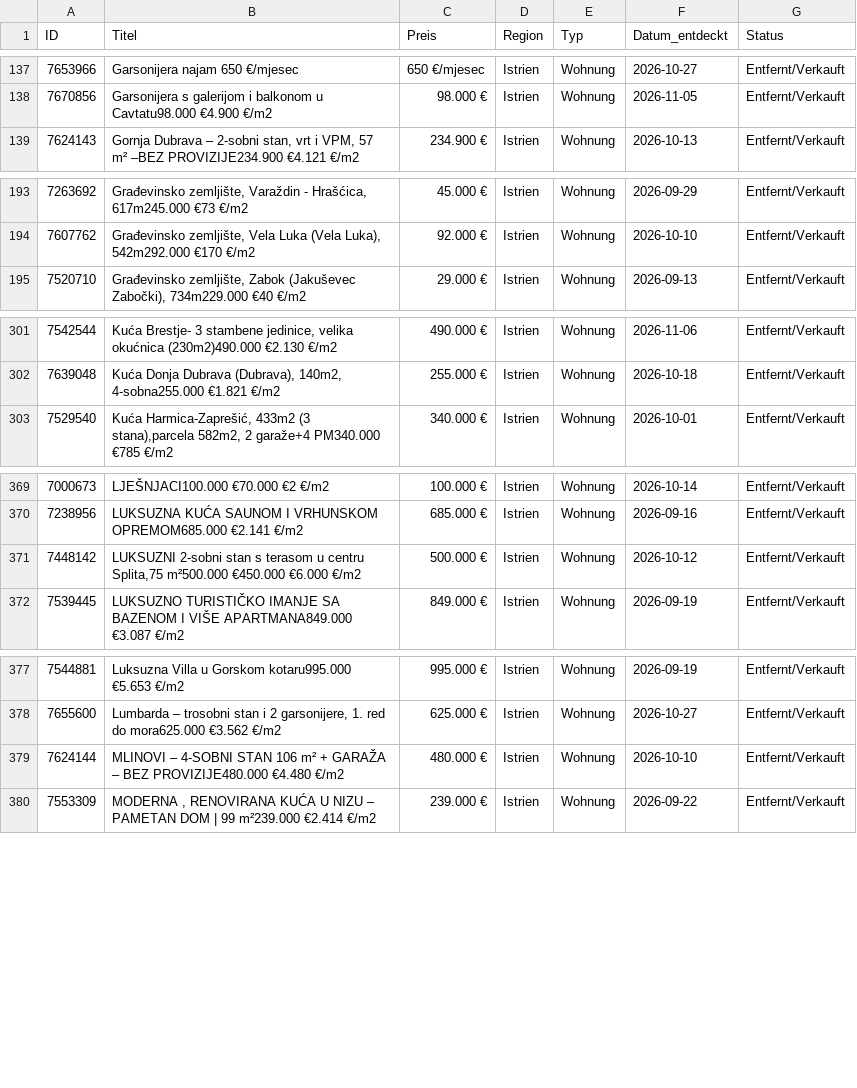
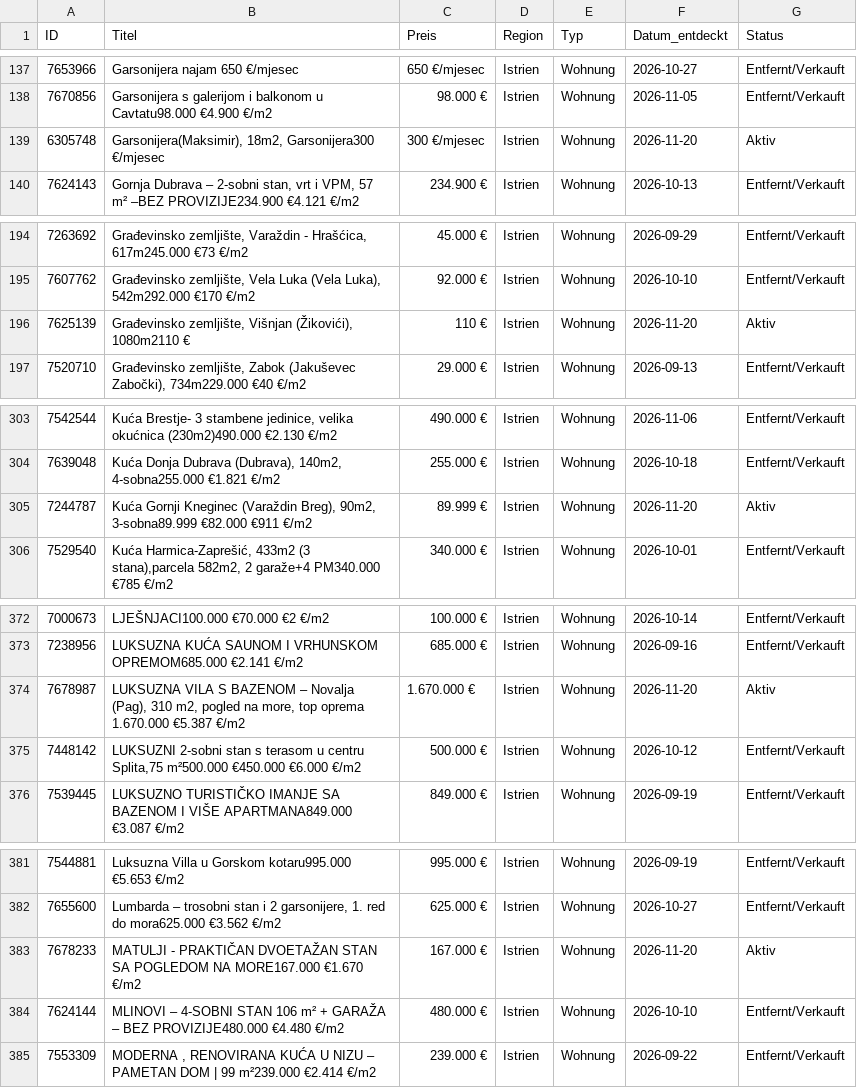
Before and after one commit to aveit1975/kroatien-immo-tracker, a CSV file: index_kueste_daten.csv, drawn as a sheet; only a part is shown, gaps mark what is left out; the diff covers the shown part only.

```diff
--- a/index_kueste_daten.csv
+++ b/index_kueste_daten.csv
@@ -138,2 +138,3 @@ ID,Titel,Preis,Region,Typ,Datum_entdeckt,Status
 7670856,Garsonijera s galerijom i balkonom u Cavtatu98.000 €4.900 €/m2,98.000 €,Istrien,Wohnung,2026-11-05,Entfernt/Verkauft
+6305748,"Garsonijera(Maksimir), 18m2, Garsonijera300 €/mjesec",300 €/mjesec,Istrien,Wohnung,2026-11-20,Aktiv
 7624143,"Gornja Dubrava – 2-sobni stan, vrt i VPM, 57 m² –BEZ PROVIZIJE234.900 €4.121 €/m2",234.900 €,Istrien,Wohnung,2026-10-13,Entfernt/Verkauft
@@ -194,2 +195,3 @@ ID,Titel,Preis,Region,Typ,Datum_entdeckt,Status
 7607762,"Građevinsko zemljište, Vela Luka (Vela Luka), 542m292.000 €170 €/m2",92.000 €,Istrien,Wohnung,2026-10-10,Entfernt/Verkauft
+7625139,"Građevinsko zemljište, Višnjan (Žikovići), 1080m2110 €",110 €,Istrien,Wohnung,2026-11-20,Aktiv
 7520710,"Građevinsko zemljište, Zabok (Jakuševec Zabočki), 734m229.000 €40 €/m2",29.000 €,Istrien,Wohnung,2026-09-13,Entfernt/Verkauft
@@ -302,2 +304,3 @@ ID,Titel,Preis,Region,Typ,Datum_entdeckt,Status
 7639048,"Kuća Donja Dubrava (Dubrava), 140m2, 4-sobna255.000 €1.821 €/m2",255.000 €,Istrien,Wohnung,2026-10-18,Entfernt/Verkauft
+7244787,"Kuća Gornji Kneginec (Varaždin Breg), 90m2, 3-sobna89.999 €82.000 €911 €/m2",89.999 €,Istrien,Wohnung,2026-11-20,Aktiv
 7529540,"Kuća Harmica-Zaprešić, 433m2 (3 stana),parcela 582m2, 2 garaže+4 PM340.000 €785 €/m2",340.000 €,Istrien,Wohnung,2026-10-01,Entfernt/Verkauft
@@ -370,2 +373,3 @@ ID,Titel,Preis,Region,Typ,Datum_entdeckt,Status
 7238956,LUKSUZNA KUĆA SAUNOM I VRHUNSKOM OPREMOM685.000 €2.141 €/m2,685.000 €,Istrien,Wohnung,2026-09-16,Entfernt/Verkauft
+7678987,"LUKSUZNA VILA S BAZENOM – Novalja (Pag), 310 m2, pogled na more, top oprema 1.670.000 €5.387 €/m2",1.670.000 €,Istrien,Wohnung,2026-11-20,Aktiv
 7448142,"LUKSUZNI 2-sobni stan s terasom u centru Splita,75 m²500.000 €450.000 €6.000 €/m2",500.000 €,Istrien,Wohnung,2026-10-12,Entfernt/Verkauft
@@ -378,2 +382,3 @@ ID,Titel,Preis,Region,Typ,Datum_entdeckt,Status
 7655600,"Lumbarda – trosobni stan i 2 garsonijere, 1. red do mora625.000 €3.562 €/m2",625.000 €,Istrien,Wohnung,2026-10-27,Entfernt/Verkauft
+7678233,MATULJI - PRAKTIČAN DVOETAŽAN STAN SA POGLEDOM NA MORE167.000 €1.670 €/m2,167.000 €,Istrien,Wohnung,2026-11-20,Aktiv
 7624144,MLINOVI – 4-SOBNI STAN 106 m² + GARAŽA – BEZ PROVIZIJE480.000 €4.480 €/m2,480.000 €,Istrien,Wohnung,2026-10-10,Entfernt/Verkauft
```
Also changed, not shown: 8 added rows and 12 edited cells elsewhere in this file.
